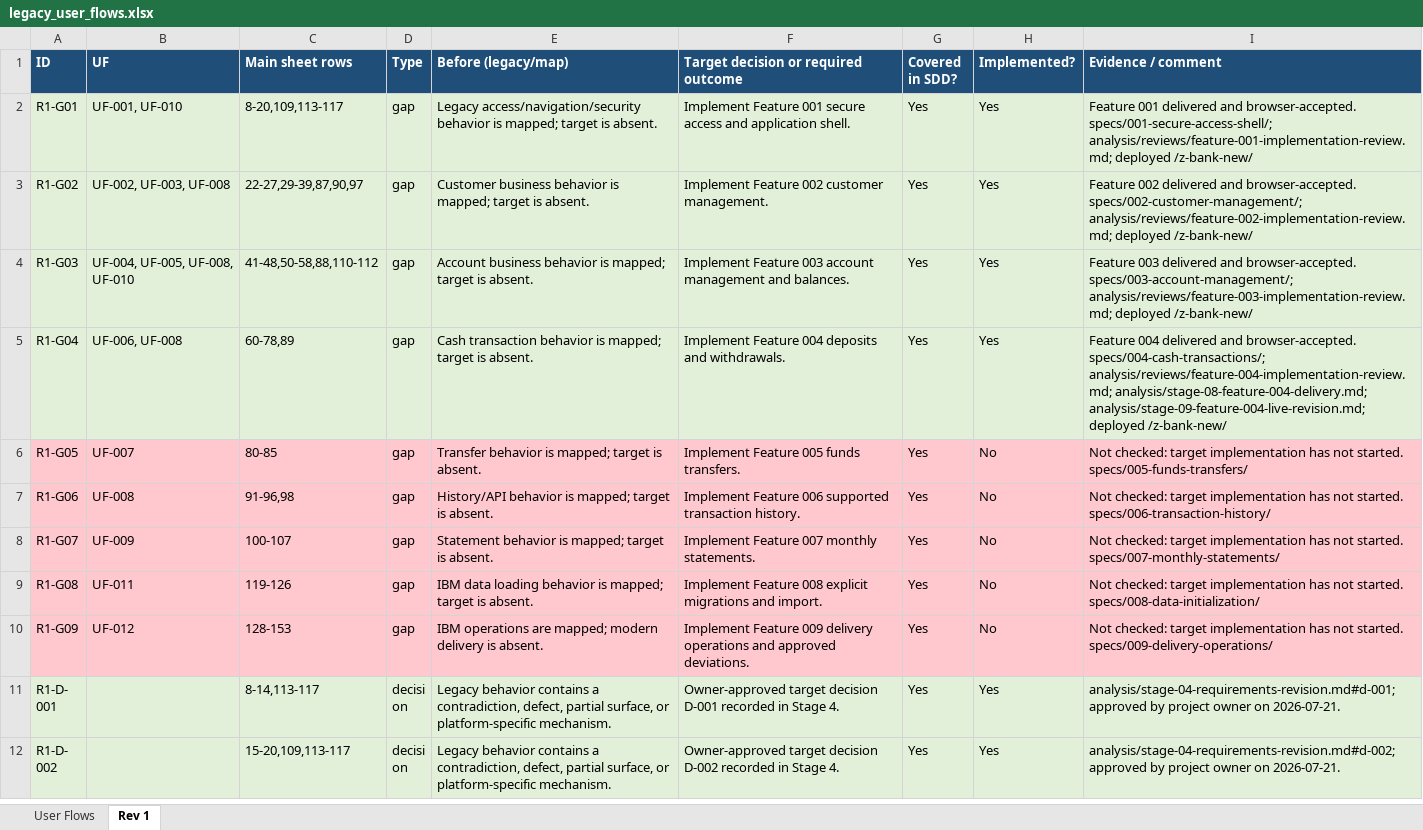
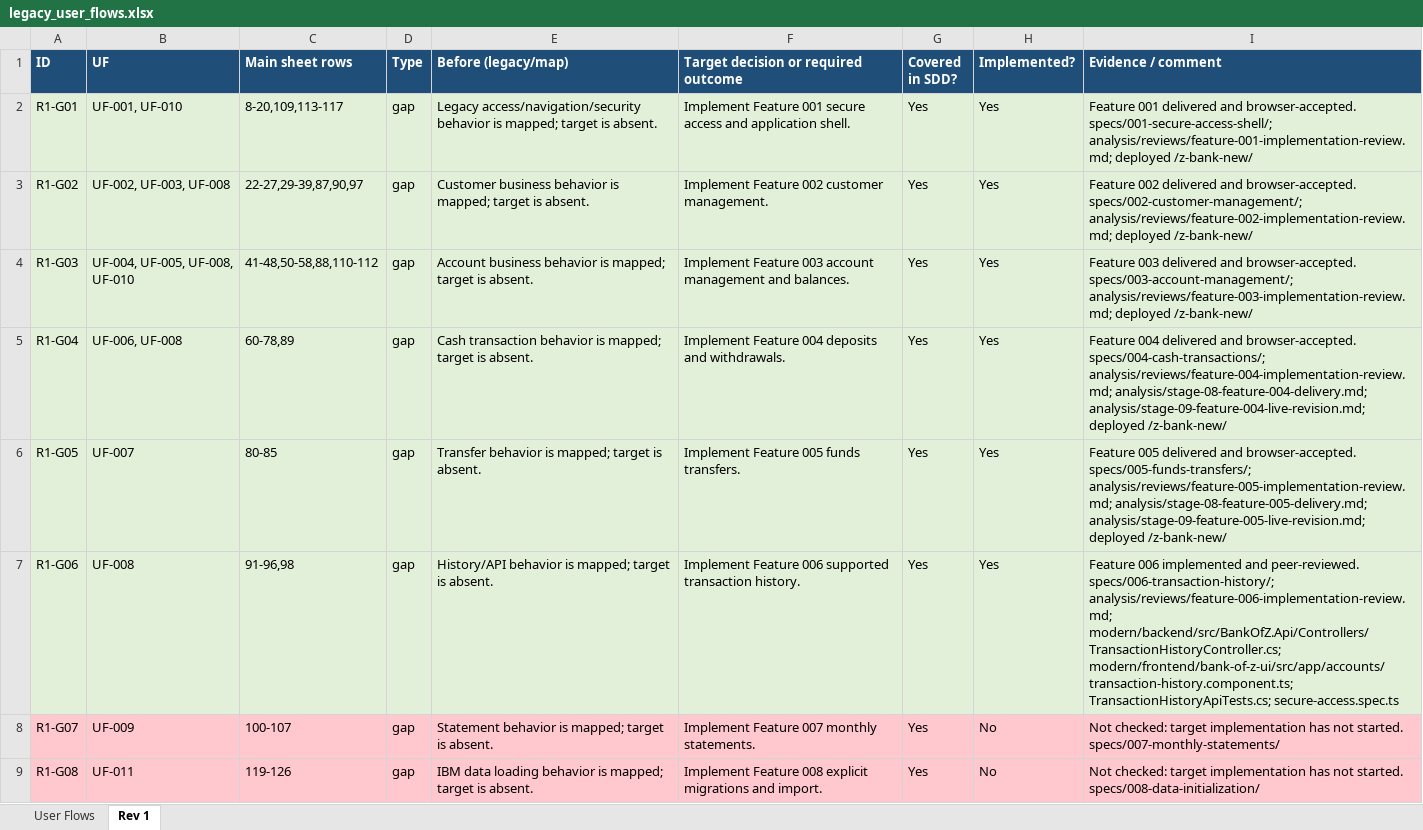
Before and after one commit to ekzarov/z-bank, an Excel workbook: analysis/legacy_user_flows.xlsx, sheet Rev 1, drawn as a sheet; only a part is shown; the shorter side is filled out with more unchanged rows; values as stored, in another font and other column widths than the file's, no borders; the diff names each change by its address in the sheet, - before the commit and + after, or states it on an @@ line.

Commit message:
Implement transaction history slice

```diff
--- a/analysis/legacy_user_flows.xlsx (sheet Rev 1)
+++ b/analysis/legacy_user_flows.xlsx (sheet Rev 1)
-A6:I7 fill: #FFC7CE
+A6:I7 fill: #E2F0D9
-H6:H7 (Implemented?): No
+H6:H7 (Implemented?): Yes
-I6 (Evidence / comment): Not checked: target implementation has not started. specs/005-funds-transfers/
+I6 (Evidence / comment): Feature 005 delivered and browser-accepted. specs/005-funds-transfers/; analysis/reviews/feature-005-implementation-review.md; analysis/stage-08-feature-005-delivery.md; analysis/stage-09-feature-005-live-revision.md; deployed /z-bank-new/
-I7 (Evidence / comment): Not checked: target implementation has not started. specs/006-transaction-history/
+I7 (Evidence / comment): Feature 006 implemented and peer-reviewed. specs/006-transaction-history/; analysis/reviews/feature-006-implementation-review.md; modern/backend/src/BankOfZ.Api/Controllers/TransactionHistoryController.cs; modern/frontend/bank-of-z-ui/src/app/accounts/transaction-history.component.ts; TransactionHistoryApiTests.cs; secure-access.spec.ts
```
Also changed, not shown: sheet User Flows, hidden cells, 40 other files.
